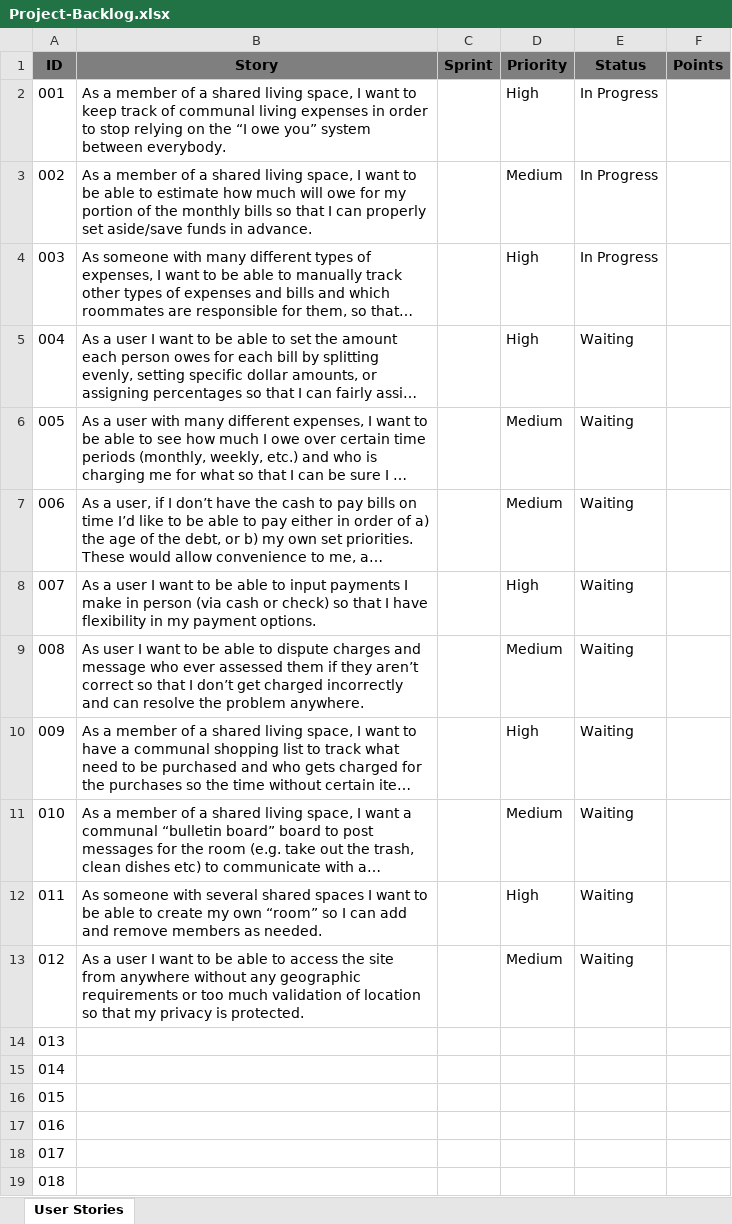
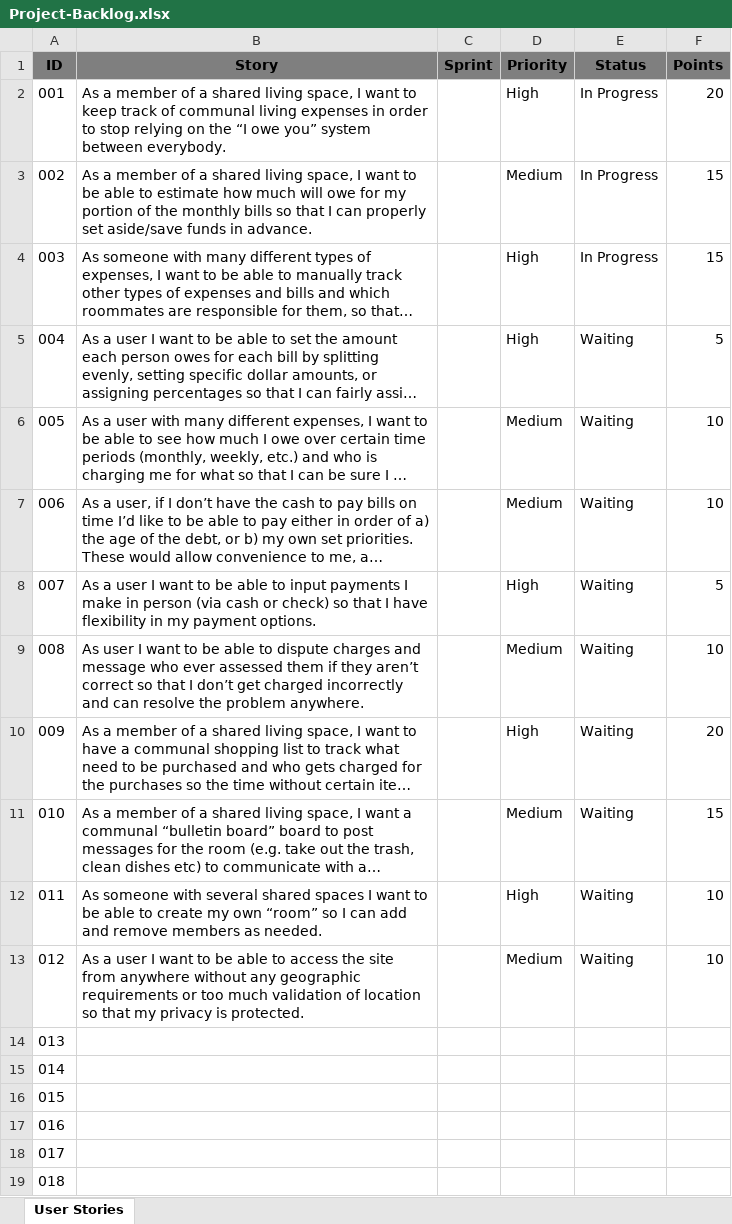
Before and after one commit to cos420-PALSS/xpendit, an Excel workbook: Project-Backlog.xlsx, sheet User Stories, drawn as a sheet; only a part is shown; long unchanged cells end in …; values as stored, in another font and other column widths than the file's, no borders; the diff names each change by its address in the sheet, - before the commit and + after, or states it on an @@ line.

```diff
--- a/Project-Backlog.xlsx (sheet User Stories)
+++ b/Project-Backlog.xlsx (sheet User Stories)
-F2 (Points): (empty)
+F2 (Points): 20
-F3:F4 (Points): (empty)
+F3:F4 (Points): 15
-F5 (Points): (empty)
+F5 (Points): 5
-F6:F7 (Points): (empty)
+F6:F7 (Points): 10
-F8 (Points): (empty)
+F8 (Points): 5
-F9 (Points): (empty)
+F9 (Points): 10
-F10 (Points): (empty)
+F10 (Points): 20
-F11 (Points): (empty)
+F11 (Points): 15
-F12:F13 (Points): (empty)
+F12:F13 (Points): 10
```
Also changed, not shown: 3 other files.
